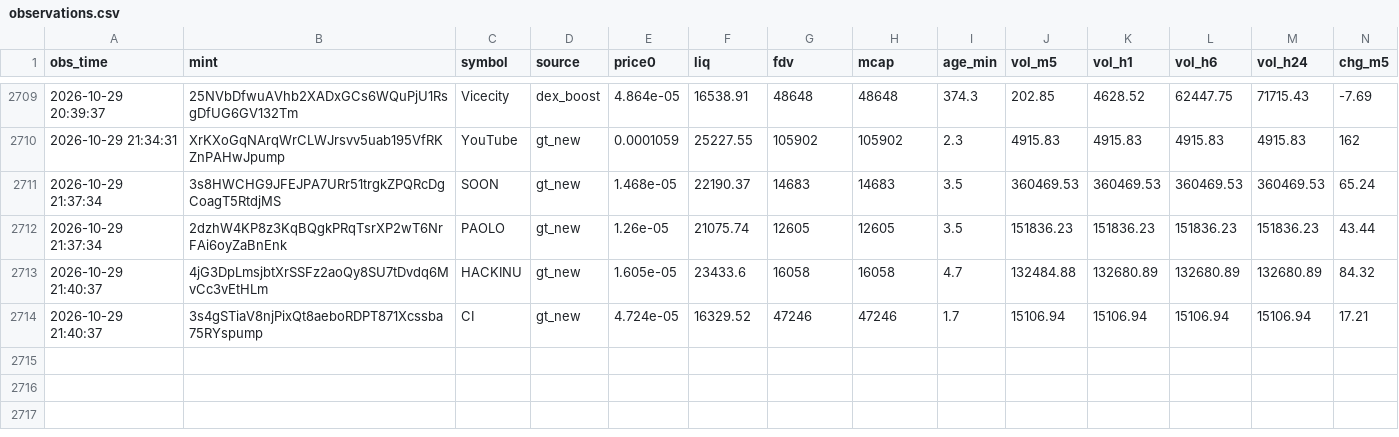
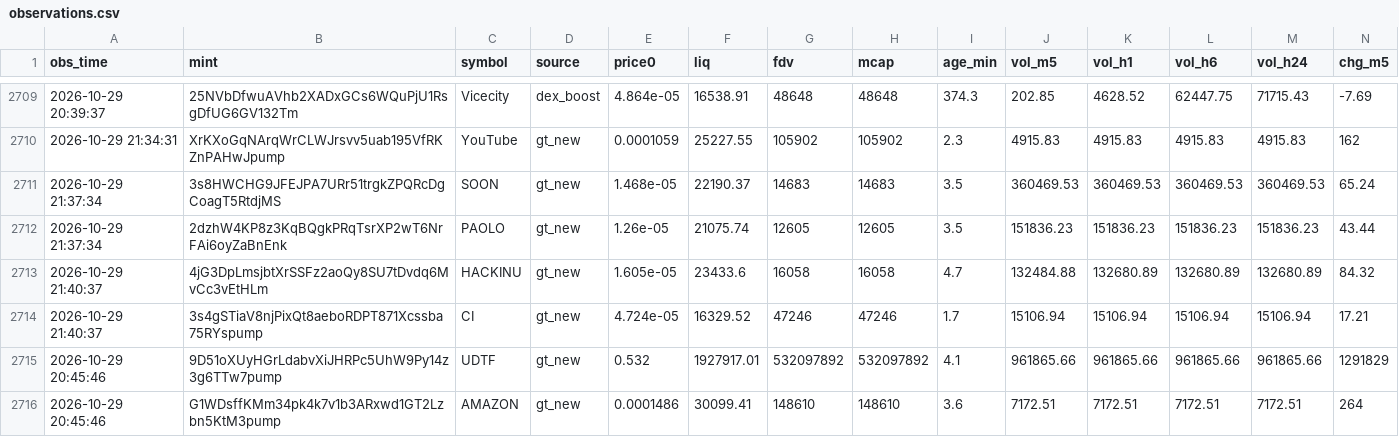
Before and after one commit to rniko1508-ui/Paper-bot, a CSV file: observations.csv, drawn as a sheet; only a part is shown, gaps mark what is left out; rows hold the shown columns only; the diff names each change by its address in the sheet, - before the commit and + after, or states it on an @@ line.

```diff
--- a/observations.csv
+++ b/observations.csv
+row 2715: 2026-10-29 20:45:46 | 9D51oXUyHGrLdabvXiJHRPc5UhW9Py14z3g6TTw7pump | UDTF | gt_new | 0.532 | 1927917.01 | 532097892 | 532097892 | 4.1 | 961865.66 | 961865.66 | 961865.66 | 961865.66 | 1291829
+row 2716: 2026-10-29 20:45:46 | G1WDsffKMm34pk4k7v1b3ARxwd1GT2Lzbn5KtM3pump | AMAZON | gt_new | 0.0001486 | 30099.41 | 148610 | 148610 | 3.6 | 7172.51 | 7172.51 | 7172.51 | 7172.51 | 264
```
Also changed, not shown: trades.csv, 2 other files.
